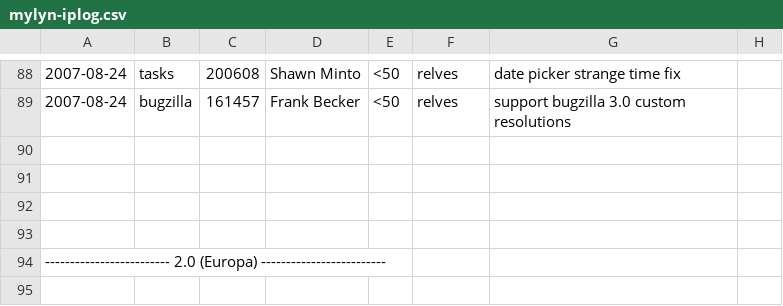
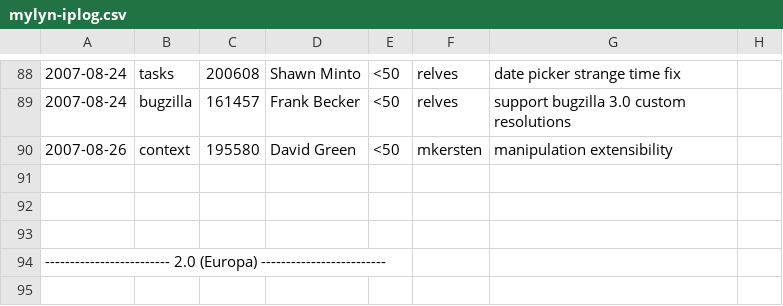
Before and after one commit to eclipse-mylyn/mylyn-website, a CSV file: doc/mylyn-iplog.csv, drawn as a sheet; only a part is shown, gaps mark what is left out; the diff names each change by its address in the sheet, - before the commit and + after, or states it on an @@ line.

Commit message:
NEW - bug 195580: [patch] [api] AbstractInterestManipulationAction should be public API (extendable) https://bugs.eclipse.org/bugs/show_bug.cgi?id=195580

```diff
--- a/doc/mylyn-iplog.csv
+++ b/doc/mylyn-iplog.csv
-row 90: (empty)
+row 90: 2007-08-26 | context | 195580 | David Green | <50 | mkersten | manipulation extensibility
```
